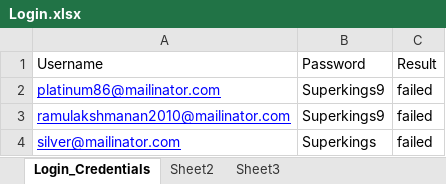
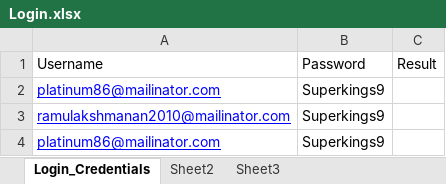
Before and after one commit to RamuLakshman/kuttystoryyyy, an Excel workbook: Login.xlsx, sheet Login_Credentials, drawn as a sheet; values as stored, in another font and other column widths than the file's, no borders; removed rows and columns are numbered as before the commit, all else as after; the diff names each change by its address in the sheet, - before the commit and + after, or states it on an @@ line.

```diff
--- a/Login.xlsx (sheet Login_Credentials)
+++ b/Login.xlsx (sheet Login_Credentials)
-C2:C3: failed
+C2:C3: (empty)
-row 4: silver@mailinator.com | Superkings | failed
+row 4: platinum86@mailinator.com | Superkings9
```
Also changed, not shown: sheet Sheet2, 2 other files.
